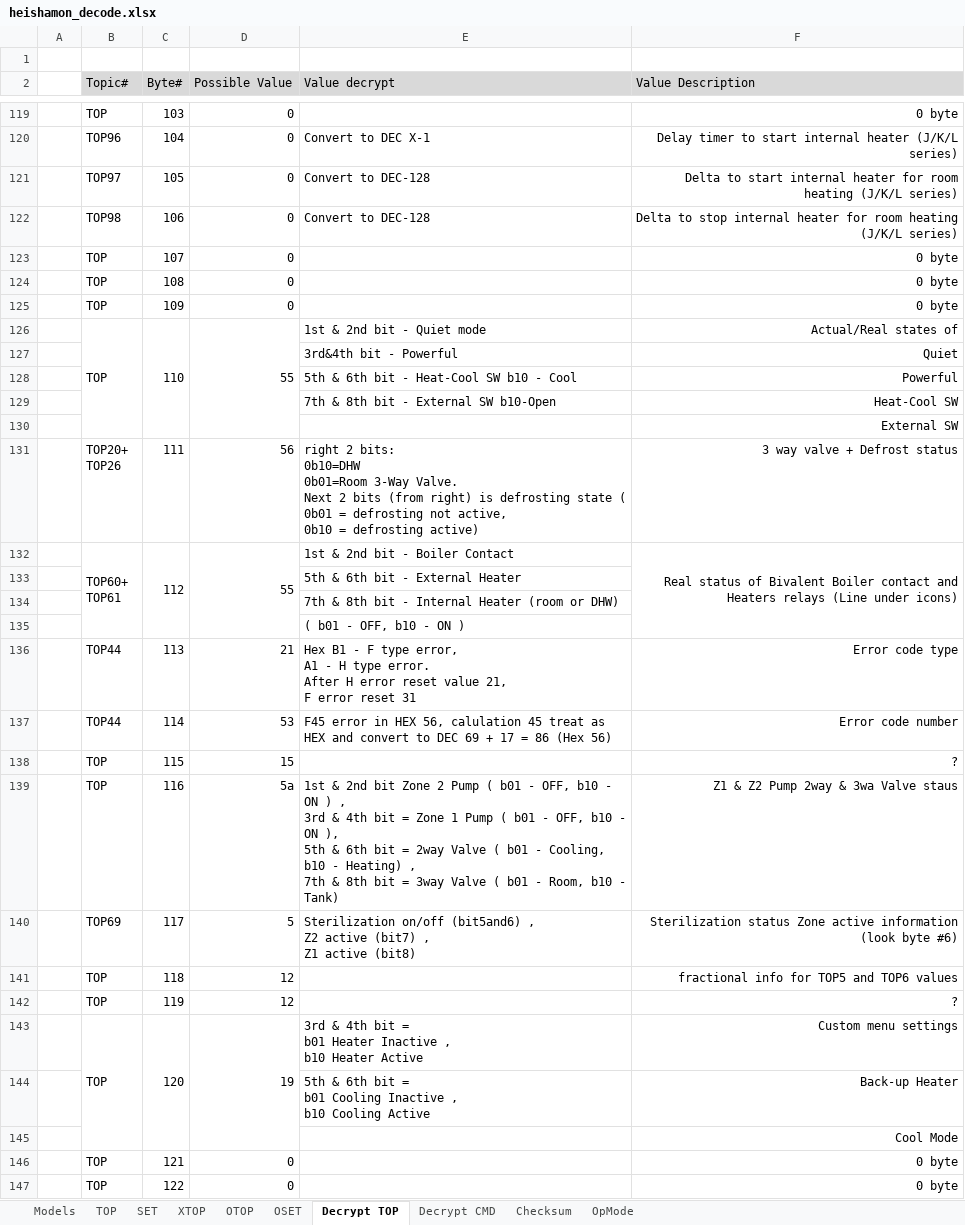
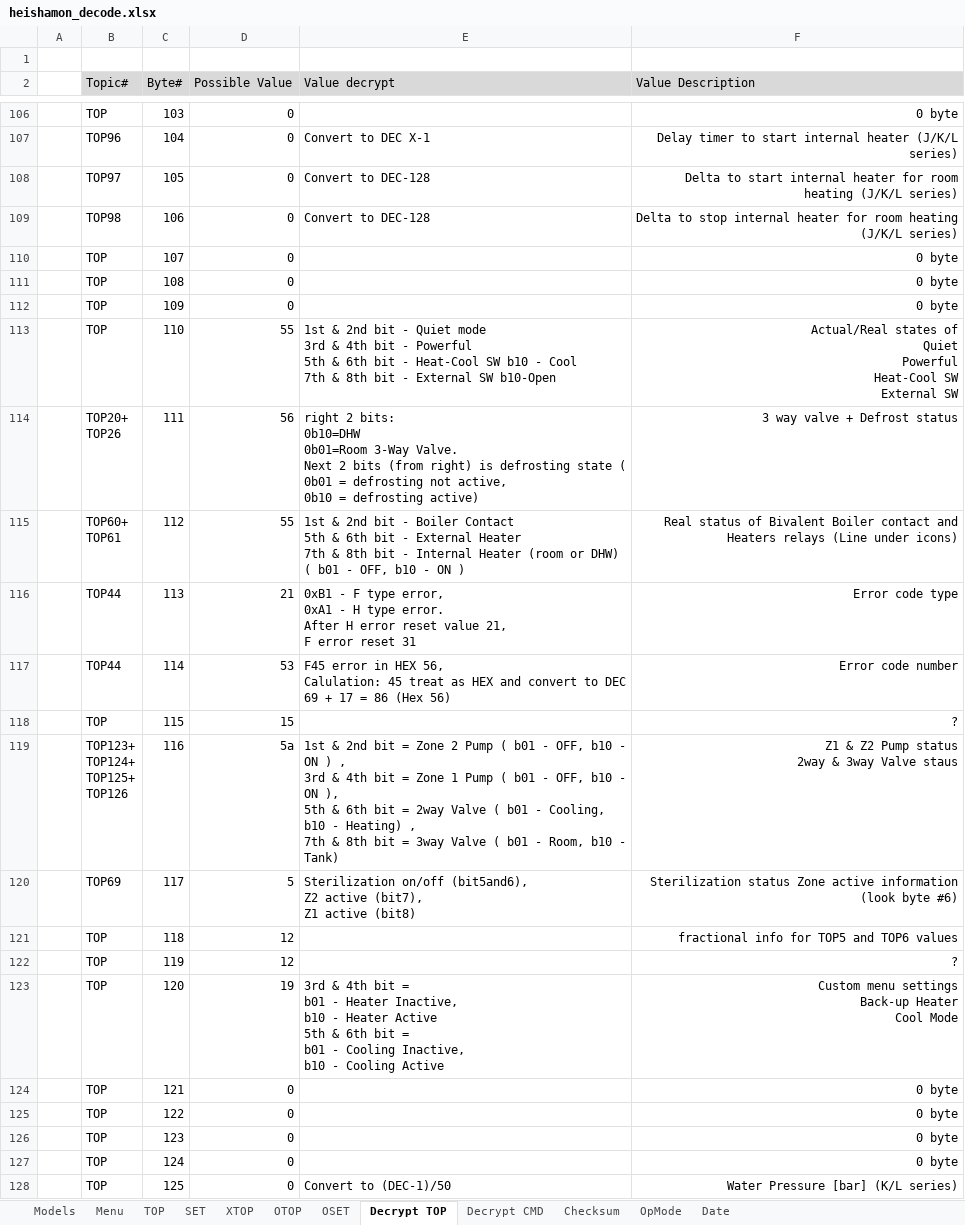
Before and after one commit to psopso/esphome_components, an Excel workbook: prototypes/panasonic_heatpump/heishamon_decode.xlsx, sheet Decrypt TOP, drawn as a sheet; only a part is shown, gaps mark what is left out; the shorter side is filled out with more unchanged rows; values as stored, in another font and other column widths than the file's, no borders; removed rows and columns are numbered as before the commit, all else as after; ↵ is a line break in a cell; the diff covers the shown part only; the diff names each change by its address in the sheet, - before the commit and + after, or states it on an @@ line.

Commit message:
Update to actual main of Elvit

```diff
--- a/prototypes/panasonic_heatpump/heishamon_decode.xlsx (sheet Decrypt TOP)
+++ b/prototypes/panasonic_heatpump/heishamon_decode.xlsx (sheet Decrypt TOP)
+sheet tab: Menu
+sheet tab: Date
-B126:B130 merged
-C126:C130 merged
-D126:D130 merged
-E113 (Value decrypt): …Quiet mode
+E113 (Value decrypt): …Quiet mode ↵ 3rd & 4th bit - Powerful ↵ 5th & 6th bit - Heat-Cool SW b10 - Cool ↵ 7th & 8th bit - External SW b10-Open
-F113 (Value Description): Actual/Real states of
+F113 (Value Description): Actual/Real states of ↵ Quiet ↵ Powerful ↵ Heat-Cool SW ↵ External SW
-row 127:  |  |  |  | 3rd&4th bit - Powerful | Quiet
-row 128:  |  |  |  | 5th & 6th bit - Heat-Cool SW b10 - Cool | Powerful
-row 129:  |  |  |  | 7th & 8th bit - External SW b10-Open | Heat-Cool SW
-row 130:  |  |  |  |  | External SW
-B132:B135 merged
-C132:C135 merged
-D132:D135 merged
-E115 (Value decrypt): …Boiler Contact
+E115 (Value decrypt): …Boiler Contact ↵ 5th & 6th bit - External Heater ↵ 7th & 8th bit - Internal Heater (room or DHW) ↵ ( b01 - OFF, b10 - ON )
-F132:F135 merged
-row 133:  |  |  |  | 5th & 6th bit - External Heater
-row 134:  |  |  |  | 7th & 8th bit - Internal Heater (room or DHW)
-row 135:  |  |  |  | ( b01 - OFF, b10 - ON )
-E116 (Value decrypt): Hex B1 - F type error, ↵ A1 - H…
+E116 (Value decrypt): 0xB1 - F type error, ↵ 0xA1 - H…
-E117 (Value decrypt): …HEX 56, calulation 45 treat…
+E117 (Value decrypt): …HEX 56, ↵ Calulation: 45 treat…
-B119 (Topic#): TOP
+B119 (Topic#): TOP123+ ↵ TOP124+ ↵ TOP125+ ↵ TOP126
-E119 (Value decrypt): …2nd bit Zone 2…
+E119 (Value decrypt): …2nd bit = Zone 2…
-F119 (Value Description): Z1 & Z2 Pump 2way & 3wa Valve staus
+F119 (Value Description): Z1 & Z2 Pump status ↵ 2way & 3way Valve staus
-E120 (Value decrypt): Sterilization on/off (bit5and6) , ↵ Z2 active (bit7) , ↵ Z1 active…
+E120 (Value decrypt): Sterilization on/off (bit5and6), ↵ Z2 active (bit7), ↵ Z1 active…
-B143:B145 merged
-C143:C145 merged
-D143:D145 merged
-E123 (Value decrypt): …= ↵ b01 Heater Inactive , ↵ b10 Heater Active
+E123 (Value decrypt): …= ↵ b01 - Heater Inactive, ↵ b10 - Heater Active ↵ 5th & 6th bit = ↵ b01 - Cooling Inactive, ↵ b10 - Cooling Active
-F123 (Value Description): Custom menu settings
+F123 (Value Description): Custom menu settings ↵ Back-up Heater ↵ Cool Mode
-row 144:  |  |  |  | 5th & 6th bit = ↵ b01 Cooling Inactive , ↵ b10 Cooling Active | Back-up Heater
-row 145:  |  |  |  |  | Cool Mode
```
Also changed, not shown: 13 removed rows, 26 edited cells, cell formats and merged cells elsewhere in this sheet, sheet SET, sheet TOP, sheet Models, formulas that keep their value, 58 other files.
